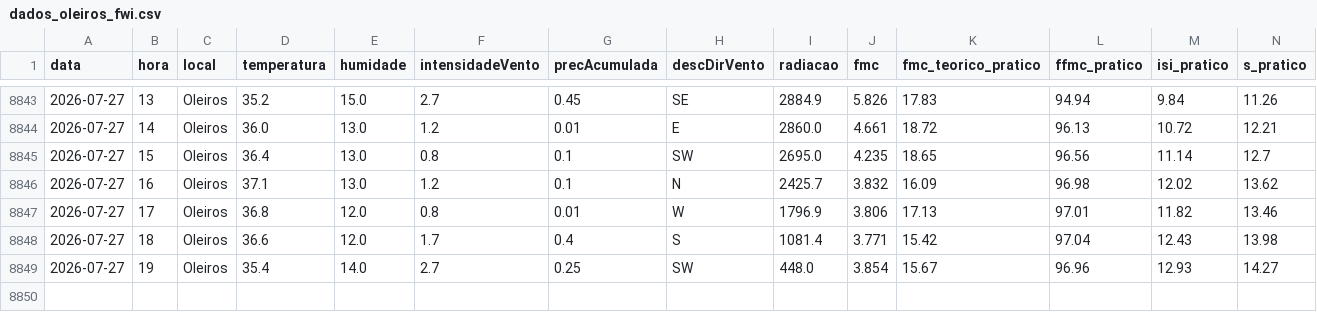
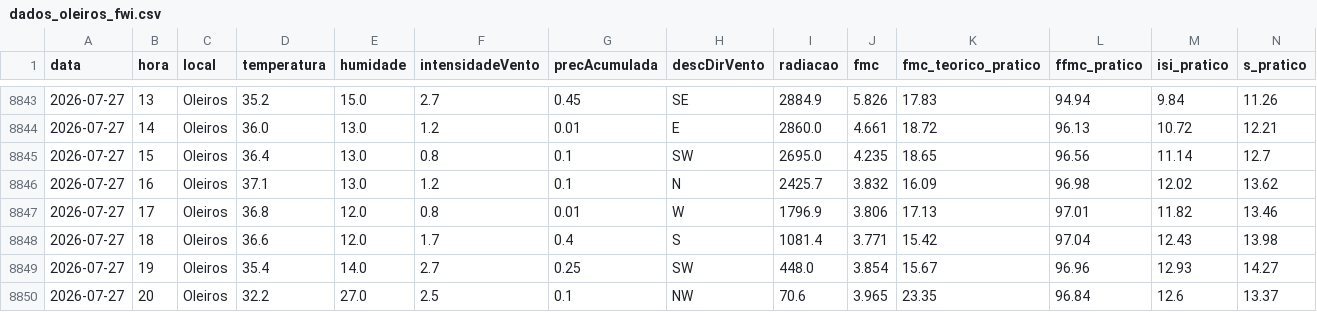
Before and after one commit to 23657/fwi-pipeline-ipt, a CSV file: dados_oleiros_fwi.csv, drawn as a sheet; only a part is shown, gaps mark what is left out; rows hold the shown columns only; the diff names each change by its address in the sheet, - before the commit and + after, or states it on an @@ line.

```diff
--- a/dados_oleiros_fwi.csv
+++ b/dados_oleiros_fwi.csv
+row 8850: 2026-07-27 | 20 | Oleiros | 32.2 | 27.0 | 2.5 | 0.1 | NW | 70.6 | 3.965 | 23.35 | 96.84 | 12.6 | 13.37
```
Also changed, not shown: dados_castanheira_de_pera_fwi.csv, dados_macao_fwi.csv, 1 other file.
